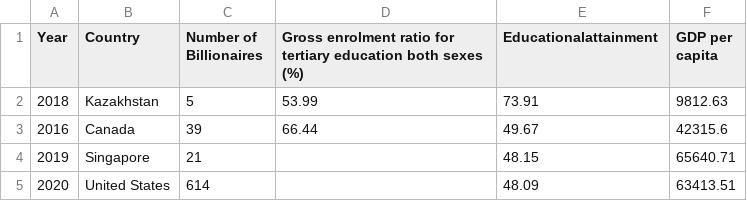
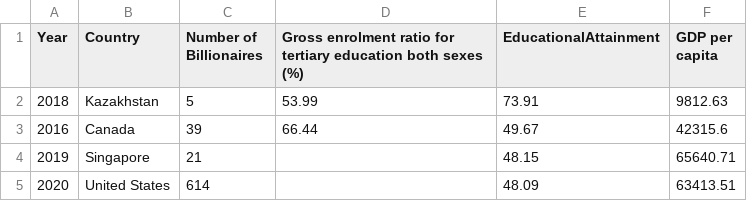
Before and after one commit to jamieprince/jamieprince.github.io, a CSV file: correlation_eduat.csv, drawn as a sheet; only a part is shown.

Commit message:
Update correlation_eduat.csv

```diff
--- a/correlation_eduat.csv
+++ b/correlation_eduat.csv
@@ -1,2 +1,2 @@
-Year,Country,Number of Billionaires,Gross enrolment ratio for tertiary education both sexes (%),Educationalattainment,GDP per capita
+Year,Country,Number of Billionaires,Gross enrolment ratio for tertiary education both sexes (%),EducationalAttainment,GDP per capita
 2018,Kazakhstan,5,53.99,73.91,9812.63
```
